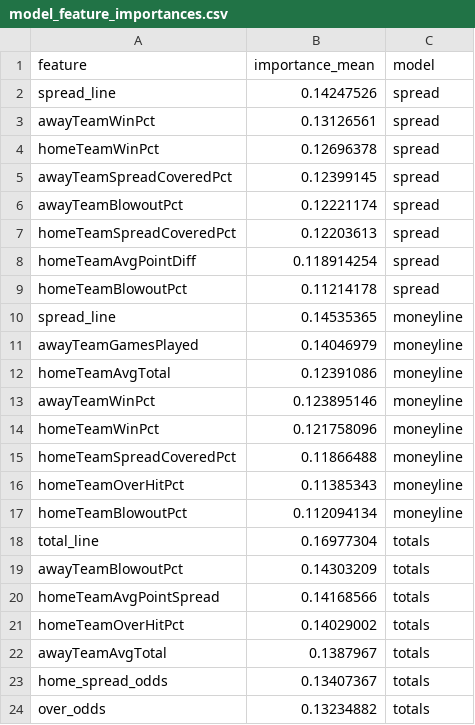
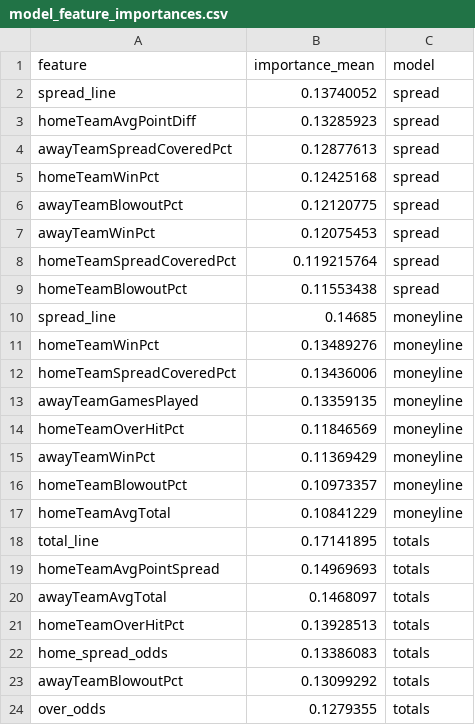
Before and after one commit to gmalbert/nfl-predictions, a CSV file: data_files/model_feature_importances.csv, drawn as a sheet.

```diff
--- a/data_files/model_feature_importances.csv
+++ b/data_files/model_feature_importances.csv
@@ -1,24 +1,24 @@
 feature,importance_mean,model
-spread_line,0.14247526,spread
-awayTeamWinPct,0.13126561,spread
-homeTeamWinPct,0.12696378,spread
-awayTeamSpreadCoveredPct,0.12399145,spread
-awayTeamBlowoutPct,0.12221174,spread
-homeTeamSpreadCoveredPct,0.12203613,spread
-homeTeamAvgPointDiff,0.118914254,spread
-homeTeamBlowoutPct,0.11214178,spread
-spread_line,0.14535365,moneyline
-awayTeamGamesPlayed,0.14046979,moneyline
-homeTeamAvgTotal,0.12391086,moneyline
-awayTeamWinPct,0.123895146,moneyline
-homeTeamWinPct,0.121758096,moneyline
-homeTeamSpreadCoveredPct,0.11866488,moneyline
-homeTeamOverHitPct,0.11385343,moneyline
-homeTeamBlowoutPct,0.112094134,moneyline
-total_line,0.16977304,totals
-awayTeamBlowoutPct,0.14303209,totals
-homeTeamAvgPointSpread,0.14168566,totals
-homeTeamOverHitPct,0.14029002,totals
-awayTeamAvgTotal,0.1387967,totals
-home_spread_odds,0.13407367,totals
-over_odds,0.13234882,totals
+spread_line,0.13740052,spread
+homeTeamAvgPointDiff,0.13285923,spread
+awayTeamSpreadCoveredPct,0.12877613,spread
+homeTeamWinPct,0.12425168,spread
+awayTeamBlowoutPct,0.12120775,spread
+awayTeamWinPct,0.12075453,spread
+homeTeamSpreadCoveredPct,0.119215764,spread
+homeTeamBlowoutPct,0.11553438,spread
+spread_line,0.14685,moneyline
+homeTeamWinPct,0.13489276,moneyline
+homeTeamSpreadCoveredPct,0.13436006,moneyline
+awayTeamGamesPlayed,0.13359135,moneyline
+homeTeamOverHitPct,0.11846569,moneyline
+awayTeamWinPct,0.11369429,moneyline
+homeTeamBlowoutPct,0.10973357,moneyline
+homeTeamAvgTotal,0.10841229,moneyline
+total_line,0.17141895,totals
+homeTeamAvgPointSpread,0.14969693,totals
+awayTeamAvgTotal,0.1468097,totals
+homeTeamOverHitPct,0.13928513,totals
+home_spread_odds,0.13386083,totals
+awayTeamBlowoutPct,0.13099292,totals
+over_odds,0.1279355,totals
```
Also changed, not shown: data_files/nfl_games_historical.csv, 3 other files.
